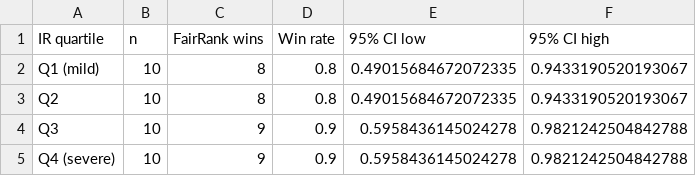
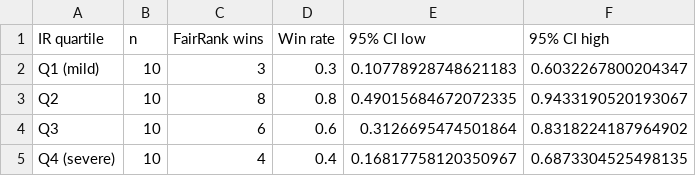
Before and after one commit to zepaulo333/knn_classimbalance, a CSV file: results/tables/meta_stress_test.csv, drawn as a sheet.

```diff
--- a/results/tables/meta_stress_test.csv
+++ b/results/tables/meta_stress_test.csv
@@ -1,5 +1,5 @@
 IR quartile,n,FairRank wins,Win rate,95% CI low,95% CI high
-Q1 (mild),10,8,0.8,0.49015684672072335,0.9433190520193067
+Q1 (mild),10,3,0.3,0.10778928748621183,0.6032267800204347
 Q2,10,8,0.8,0.49015684672072335,0.9433190520193067
-Q3,10,9,0.9,0.5958436145024278,0.9821242504842788
-Q4 (severe),10,9,0.9,0.5958436145024278,0.9821242504842788
+Q3,10,6,0.6,0.3126695474501864,0.8318224187964902
+Q4 (severe),10,4,0.4,0.16817758120350967,0.6873304525498135
```
Also changed, not shown: results/tables/meta_lodo_binary.csv, results/tables/meta_model_results.csv, 13 other files.
